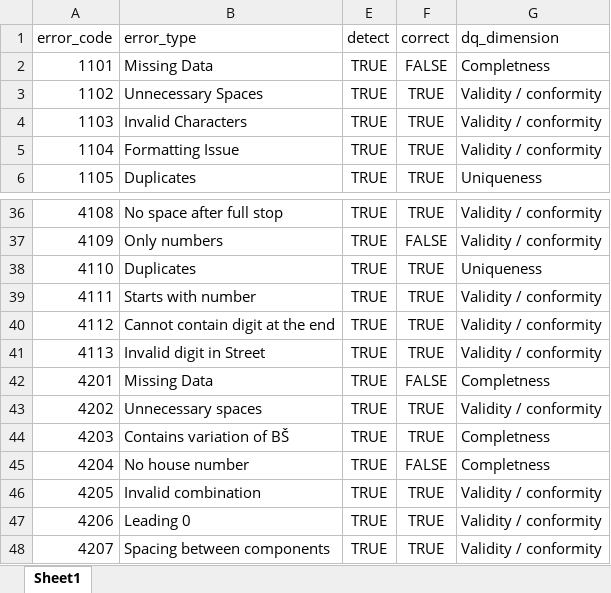
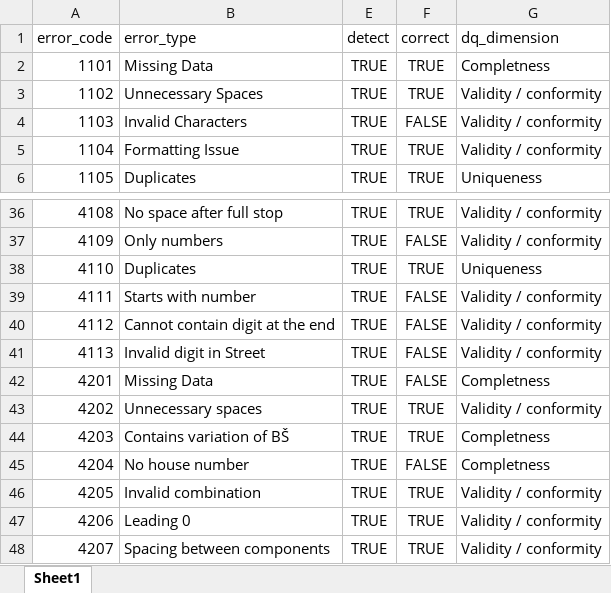
Before and after one commit to Asajt/customer_data_cleanup, an Excel workbook: src/raw_data/user_error_config.xlsx, sheet Sheet1, drawn as a sheet; only a part is shown, gaps mark what is left out; values as stored, in another font and other column widths than the file's, no borders; conditional formats not drawn; the diff names each change by its address in the sheet, - before the commit and + after, or states it on an @@ line.

Commit message:
name correction setup

```diff
--- a/src/raw_data/user_error_config.xlsx (sheet Sheet1)
+++ b/src/raw_data/user_error_config.xlsx (sheet Sheet1)
-F2 (correct): FALSE
+F2 (correct): TRUE
-F4 (correct): TRUE
+F4 (correct): FALSE
-F39:F41 (correct): TRUE
+F39:F41 (correct): FALSE
```
Also changed, not shown: 1 other file.
